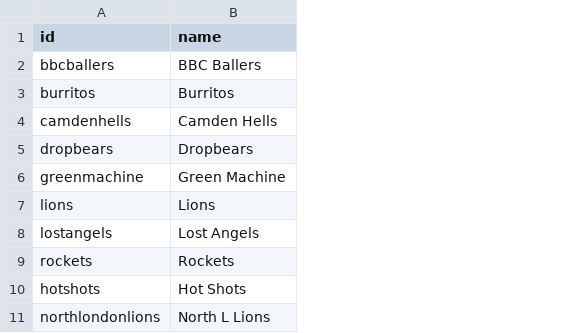
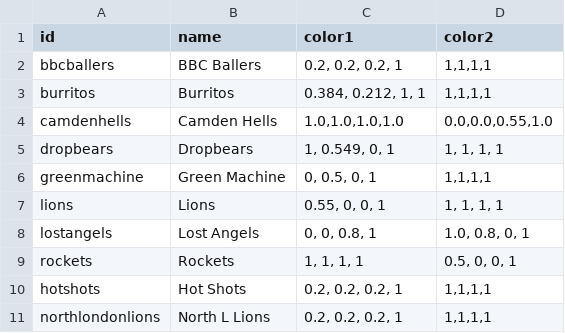
Before and after one commit to zilupe/thegame.report-data, a CSV file: raw_data/sk_team_ids.csv, drawn as a sheet; the diff names each change by its address in the sheet, - before the commit and + after, or states it on an @@ line.

Commit message:
Add team colours

```diff
--- a/raw_data/sk_team_ids.csv
+++ b/raw_data/sk_team_ids.csv
+column C (color1), rows 2-11: 0.2, 0.2, 0.2, 1 | 0.384, 0.212, 1, 1 | 1.0,1.0,1.0,1.0 | 1, 0.549, 0, 1 | 0, 0.5, 0, 1 | 0.55, 0, 0, 1 | 0, 0, 0.8, 1 | 1, 1, 1, 1 | 0.2, 0.2, 0.2, 1 | 0.2, 0.2, 0.2, 1
+column D (color2), rows 2-11: 1,1,1,1 | 1,1,1,1 | 0.0,0.0,0.55,1.0 | 1, 1, 1, 1 | 1,1,1,1 | 1, 1, 1, 1 | 1.0, 0.8, 0, 1 | 0.5, 0, 0, 1 | 1,1,1,1 | 1,1,1,1
```
